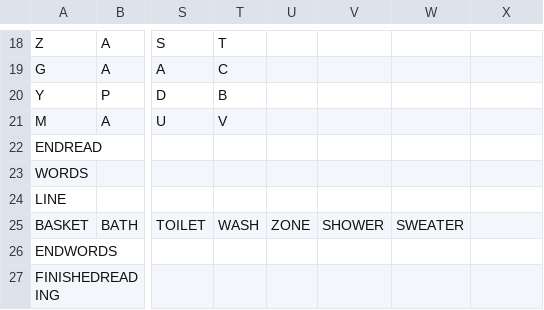
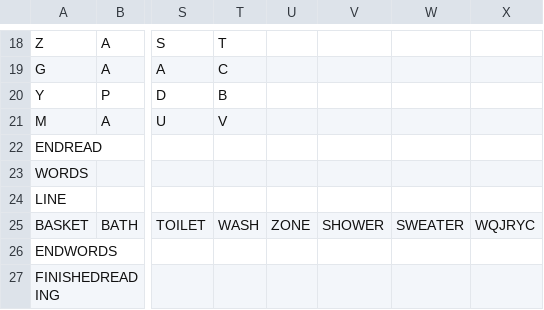
Before and after one commit to zaddmc/VariousApps, a CSV file: CrosswordFixer/Resources/Crosswords/test1.csv, drawn as a sheet; only a part is shown, gaps mark what is left out; the diff names each change by its address in the sheet, - before the commit and + after, or states it on an @@ line.

```diff
--- a/CrosswordFixer/Resources/Crosswords/test1.csv
+++ b/CrosswordFixer/Resources/Crosswords/test1.csv
-X25: (empty)
+X25: WQJRYC
```
Also changed, not shown: 4 other files.
